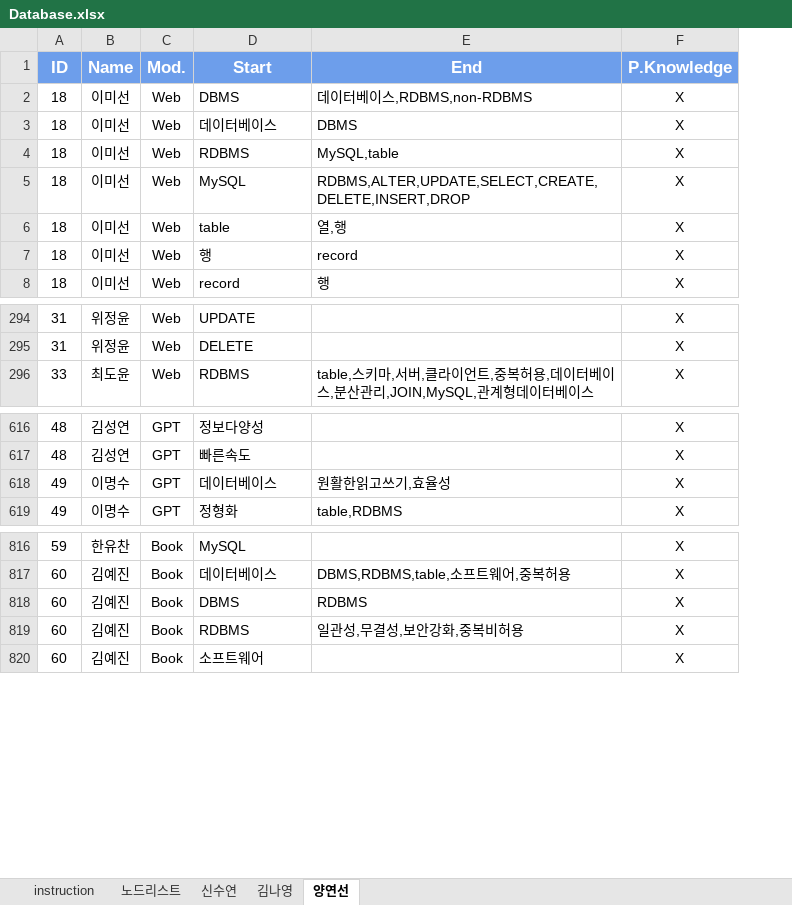
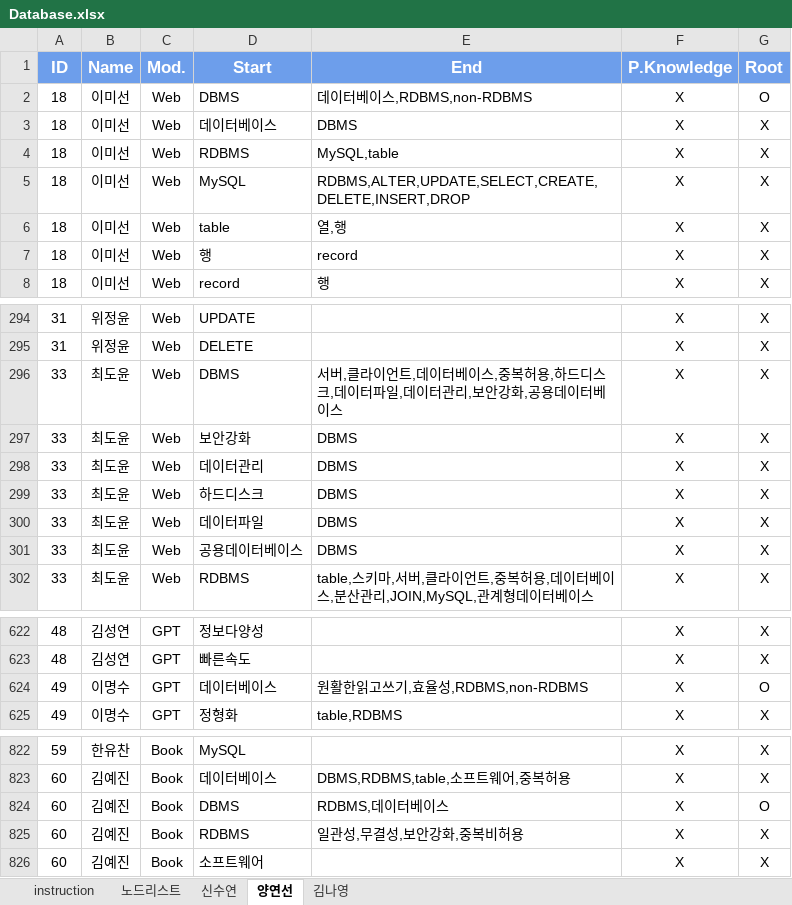
Before and after one commit to MintCat98/GPT-ConceptMapAnalysis, an Excel workbook: data/Database.xlsx, sheet 양연선, drawn as a sheet; only a part is shown, gaps mark what is left out; values as stored, in another font and other column widths than the file's, no borders; charts and pictures and conditional formats not drawn; addresses are those after the commit; the diff names each change by its address in the sheet, - before the commit and + after, or states it on an @@ line.

```diff
--- a/data/Database.xlsx (sheet 양연선)
+++ b/data/Database.xlsx (sheet 양연선)
@@ sheet tab order changed: instruction | 노드리스트 | 신수연 | 양연선 | 김나영 @@
+column G (Root), rows 2-8: O | X | X | X | X | X | X; rows 294-295: X | X; row 302: X; rows 622-625: X | X | O | X; rows 822-826: X | X | O | X | X
+row 296: 33 | 최도윤 | Web | DBMS | 서버,클라이언트,데이터베이스,중복허용,하드디스크,데이터파일,데이터관리,보안강화,공용데이터베이스 | X | X
+row 297: 33 | 최도윤 | Web | 보안강화 | DBMS | X | X
+row 298: 33 | 최도윤 | Web | 데이터관리 | DBMS | X | X
+row 299: 33 | 최도윤 | Web | 하드디스크 | DBMS | X | X
+row 300: 33 | 최도윤 | Web | 데이터파일 | DBMS | X | X
+row 301: 33 | 최도윤 | Web | 공용데이터베이스 | DBMS | X | X
-E624 (End): 원활한읽고쓰기,효율성
+E624 (End): 원활한읽고쓰기,효율성,RDBMS,non-RDBMS
-E824 (End): RDBMS
+E824 (End): RDBMS,데이터베이스
```
Also changed, not shown: sheet 김나영, sheet 신수연, charts or pictures, data/Astronomy.xlsx, data/Sampling.xlsx.
